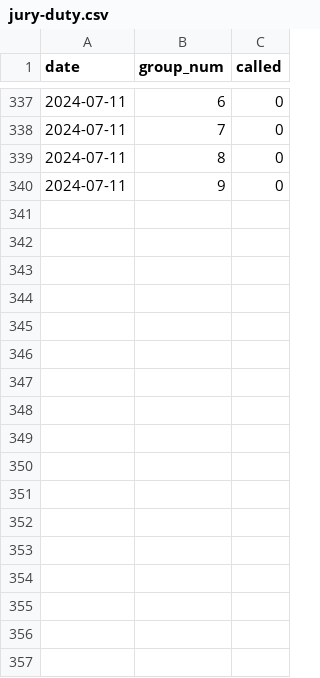
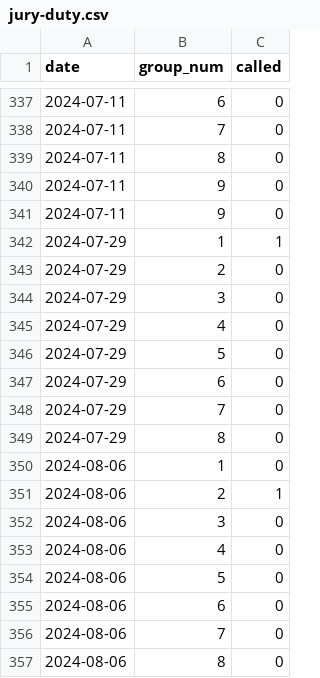
Before and after one commit to bbgatch/bbgatch.github.io, a CSV file: projects/jury-duty/jury-duty.csv, drawn as a sheet; only a part is shown, gaps mark what is left out; the diff names each change by its address in the sheet, - before the commit and + after, or states it on an @@ line.

Commit message:
Update jury duty data

```diff
--- a/projects/jury-duty/jury-duty.csv
+++ b/projects/jury-duty/jury-duty.csv
+row 341: 2024-07-11 | 9 | 0
+row 342: 2024-07-29 | 1 | 1
+row 343: 2024-07-29 | 2 | 0
+row 344: 2024-07-29 | 3 | 0
+row 345: 2024-07-29 | 4 | 0
+row 346: 2024-07-29 | 5 | 0
+row 347: 2024-07-29 | 6 | 0
+row 348: 2024-07-29 | 7 | 0
+row 349: 2024-07-29 | 8 | 0
+row 350: 2024-08-06 | 1 | 0
+row 351: 2024-08-06 | 2 | 1
+row 352: 2024-08-06 | 3 | 0
+row 353: 2024-08-06 | 4 | 0
+row 354: 2024-08-06 | 5 | 0
+row 355: 2024-08-06 | 6 | 0
+row 356: 2024-08-06 | 7 | 0
+row 357: 2024-08-06 | 8 | 0
```
